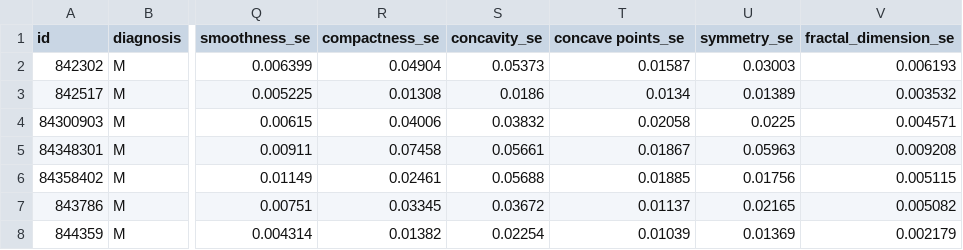
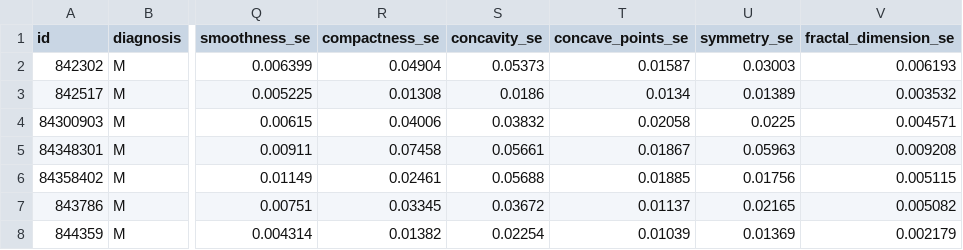
Before and after one commit to ia4legos/MachineLearning, a CSV file: data/cancer.csv, drawn as a sheet; only a part is shown, gaps mark what is left out; the diff names each change by its address in the sheet, - before the commit and + after, or states it on an @@ line.

Commit message:
Update cancer.csv

```diff
--- a/data/cancer.csv
+++ b/data/cancer.csv
-T1: concave points_se
+T1: concave_points_se
```
